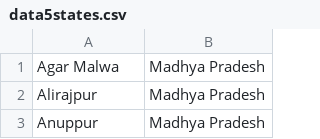
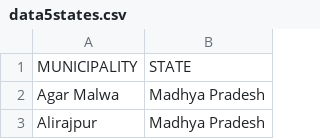
Before and after one commit to vkgupta857/RA26_Binary_WIMDR, a CSV file: data5states.csv, drawn as a sheet; only a part is shown; the shorter side is filled out with more unchanged rows; the diff names each change by its address in the sheet, - before the commit and + after, or states it on an @@ line.

Commit message:
Update data5states.csv

```diff
--- a/data5states.csv
+++ b/data5states.csv
+row 1: MUNICIPALITY | STATE
```
